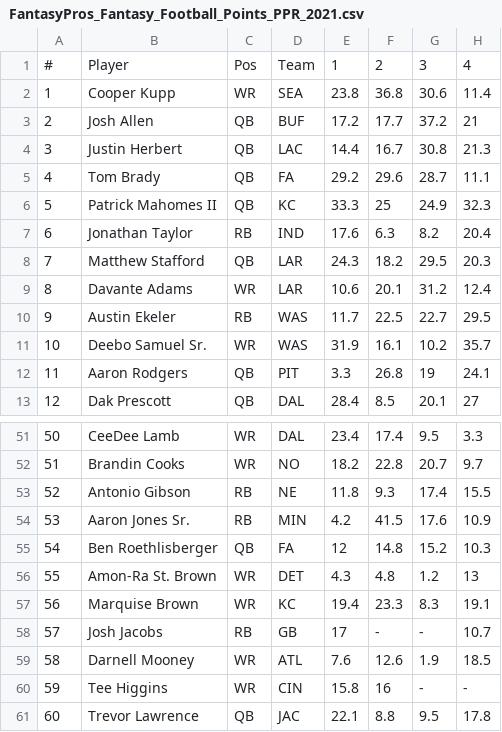
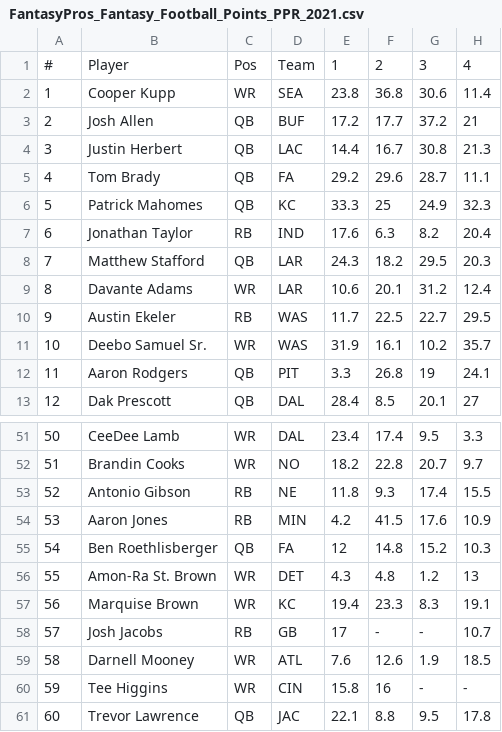
Before and after one commit to alexk2206/Data_Driven_Fantasy_Football, a CSV file: Weekly_Data/FantasyPros_Fantasy_Football_Points_PPR_2021.csv, drawn as a sheet; only a part is shown, gaps mark what is left out; the diff names each change by its address in the sheet, - before the commit and + after, or states it on an @@ line.

Commit message:
Update FantasyPros_Fantasy_Football_Points_PPR_2021.csv

```diff
--- a/Weekly_Data/FantasyPros_Fantasy_Football_Points_PPR_2021.csv
+++ b/Weekly_Data/FantasyPros_Fantasy_Football_Points_PPR_2021.csv
-B6: Patrick Mahomes II
+B6: Patrick Mahomes
-B54: Aaron Jones Sr.
+B54: Aaron Jones
```
